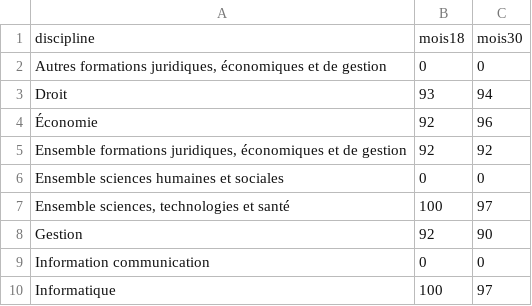
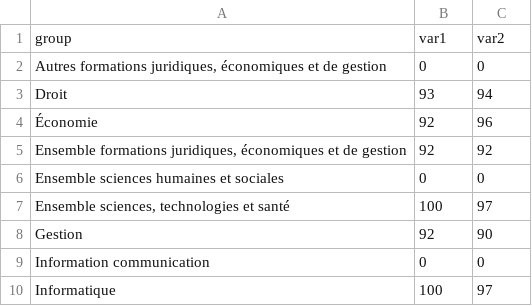
Before and after one commit to remigarcia31/ProjetFA, a CSV file: ut1_insertion.csv, drawn as a sheet.

Commit message:
Update ut1_insertion.csv

```diff
--- a/ut1_insertion.csv
+++ b/ut1_insertion.csv
@@ -1,2 +1,2 @@
-discipline;mois18;mois30
+group;var1;var2
 Autres formations juridiques, économiques et de gestion;0;0
```
